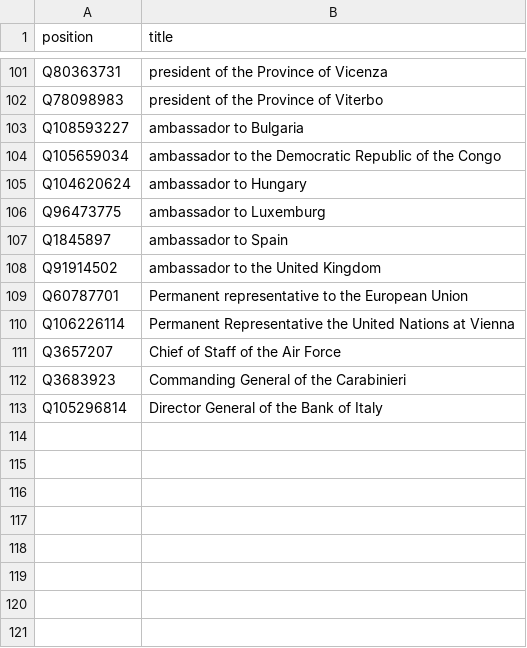
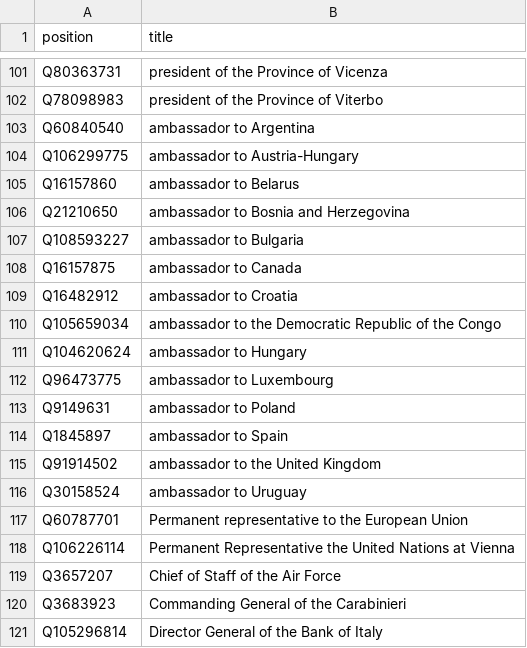
Before and after one commit to every-politician-scrapers/italy-ministers, a CSV file: wikidata/xtra-positions.csv, drawn as a sheet; only a part is shown, gaps mark what is left out.

Commit message:
add more Ambassadorial positions

```diff
--- a/wikidata/xtra-positions.csv
+++ b/wikidata/xtra-positions.csv
@@ -102,8 +102,16 @@ Q80363731,president of the Province of Vicenza
 Q78098983,president of the Province of Viterbo
+Q60840540,ambassador to Argentina
+Q106299775,ambassador to Austria-Hungary
+Q16157860,ambassador to Belarus
+Q21210650,ambassador to Bosnia and Herzegovina
 Q108593227,ambassador to Bulgaria
+Q16157875,ambassador to Canada
+Q16482912,ambassador to Croatia
 Q105659034,ambassador to the Democratic Republic of the Congo
 Q104620624,ambassador to Hungary
-Q96473775,ambassador to Luxemburg
+Q96473775,ambassador to Luxembourg
+Q9149631,ambassador to Poland
 Q1845897,ambassador to Spain
 Q91914502,ambassador to the United Kingdom
+Q30158524,ambassador to Uruguay
 Q60787701,Permanent representative to the European Union
```
